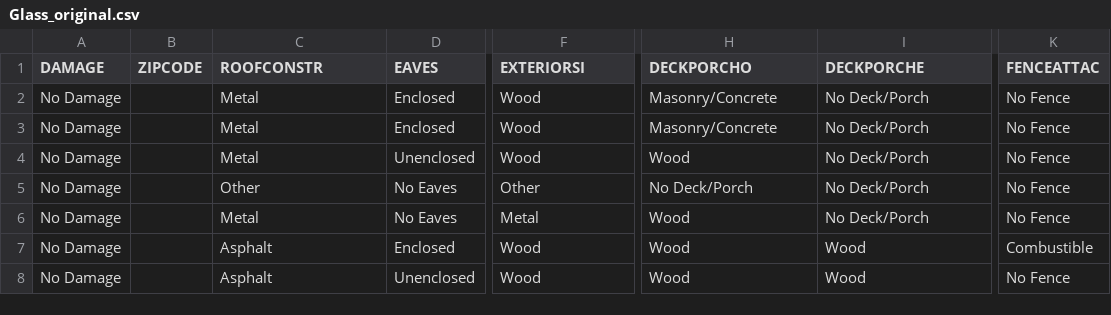
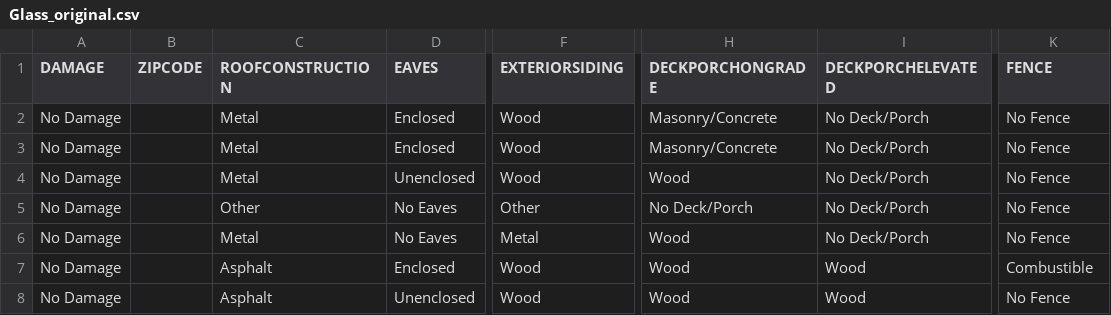
Before and after one commit to berkeley-firelab/DINS_data_analysis, a CSV file: data/WUI_fires/Glass_original.csv, drawn as a sheet; only a part is shown, gaps mark what is left out; the diff names each change by its address in the sheet, - before the commit and + after, or states it on an @@ line.

Commit message:
Add files from DINS_data_analysis

```diff
--- a/data/WUI_fires/Glass_original.csv
+++ b/data/WUI_fires/Glass_original.csv
-C1: ROOFCONSTR
+C1: ROOFCONSTRUCTION
-F1: EXTERIORSI
+F1: EXTERIORSIDING
-H1: DECKPORCHO
+H1: DECKPORCHONGRADE
-I1: DECKPORCHE
+I1: DECKPORCHELEVATED
-K1: FENCEATTAC
+K1: FENCE
```
Also changed, not shown: data/WUI_fires/Kincade_original.csv, data/WUI_fires/Thomas_original.csv, 12 other files.
